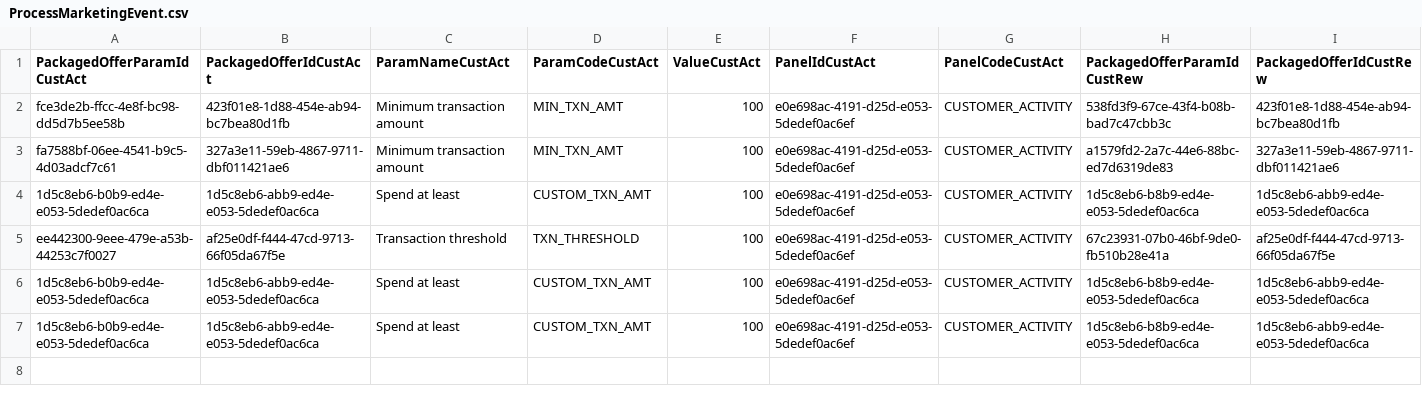
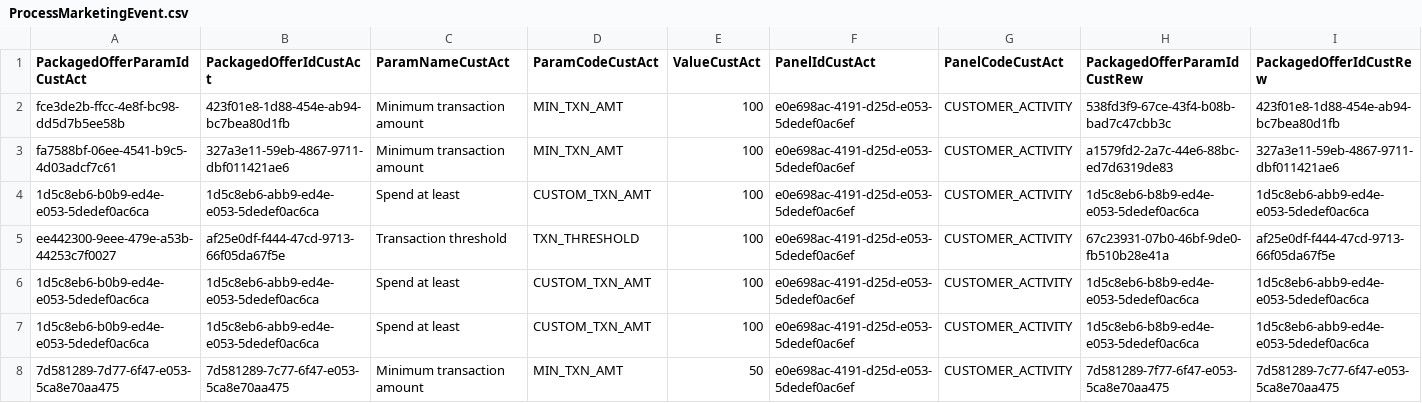
Before and after one commit to kamron-newton/gittestadvanced, a CSV file: References/ProcessMarketingEvent.csv, drawn as a sheet; only a part is shown; rows hold the shown columns only; the diff names each change by its address in the sheet, - before the commit and + after, or states it on an @@ line.

Commit message:
Updated ProcessMarketingEvent.csv

```diff
--- a/References/ProcessMarketingEvent.csv
+++ b/References/ProcessMarketingEvent.csv
+row 8: 7d581289-7d77-6f47-e053-5ca8e70aa475 | 7d581289-7c77-6f47-e053-5ca8e70aa475 | Minimum transaction amount | MIN_TXN_AMT | 50 | e0e698ac-4191-d25d-e053-5dedef0ac6ef | CUSTOMER_ACTIVITY | 7d581289-7f77-6f47-e053-5ca8e70aa475 | 7d581289-7c77-6f47-e053-5ca8e70aa475
```
